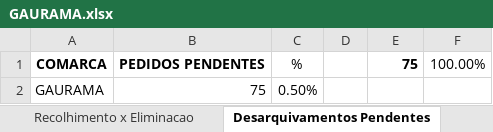
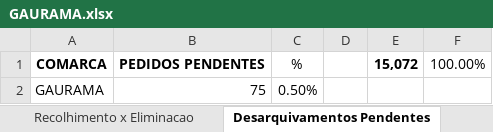
Before and after one commit to dilog-tjrs/comarcas, an Excel workbook: GAURAMA.xlsx, sheet Desarquivamentos Pendentes, drawn as a sheet; values as stored, in another font and other column widths than the file's, no borders; the diff names each change by its address in the sheet, - before the commit and + after, or states it on an @@ line.

Commit message:
Atualização automática de GAURAMA.xlsx

```diff
--- a/GAURAMA.xlsx (sheet Desarquivamentos Pendentes)
+++ b/GAURAMA.xlsx (sheet Desarquivamentos Pendentes)
-E1: 75
+E1: 15,072
```
Also changed, not shown: charts or pictures.
